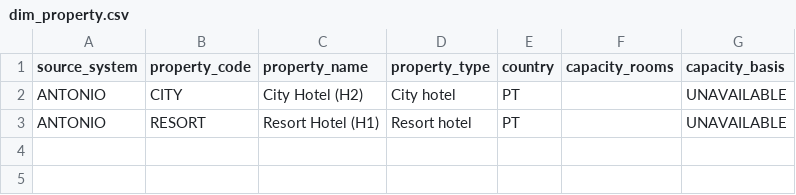
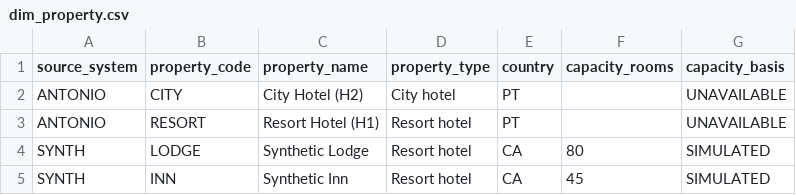
Before and after one commit to mcleblanc711/hotel-rm-research, a CSV file: data/seeds/dim_property.csv, drawn as a sheet; the diff names each change by its address in the sheet, - before the commit and + after, or states it on an @@ line.

```diff
--- a/data/seeds/dim_property.csv
+++ b/data/seeds/dim_property.csv
+row 4: SYNTH | LODGE | Synthetic Lodge | Resort hotel | CA | 80 | SIMULATED
+row 5: SYNTH | INN | Synthetic Inn | Resort hotel | CA | 45 | SIMULATED
```
Also changed, not shown: data/seeds/dim_source_mapping.csv, 8 other files.
